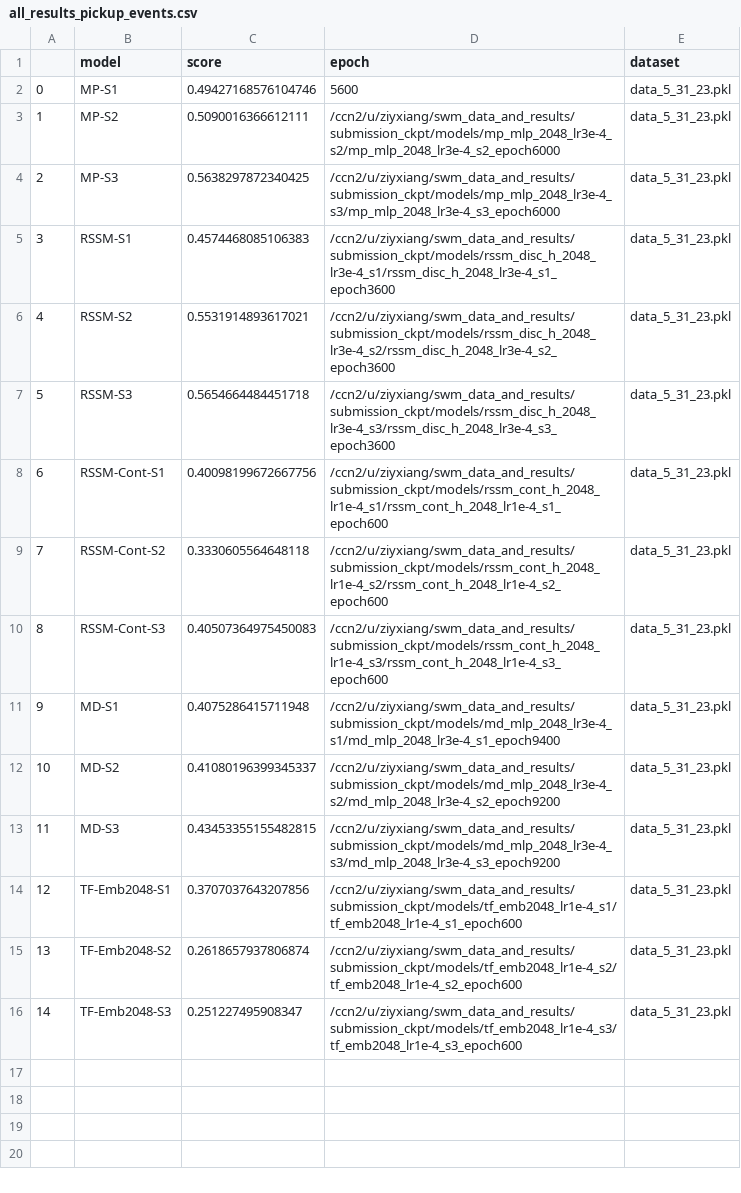
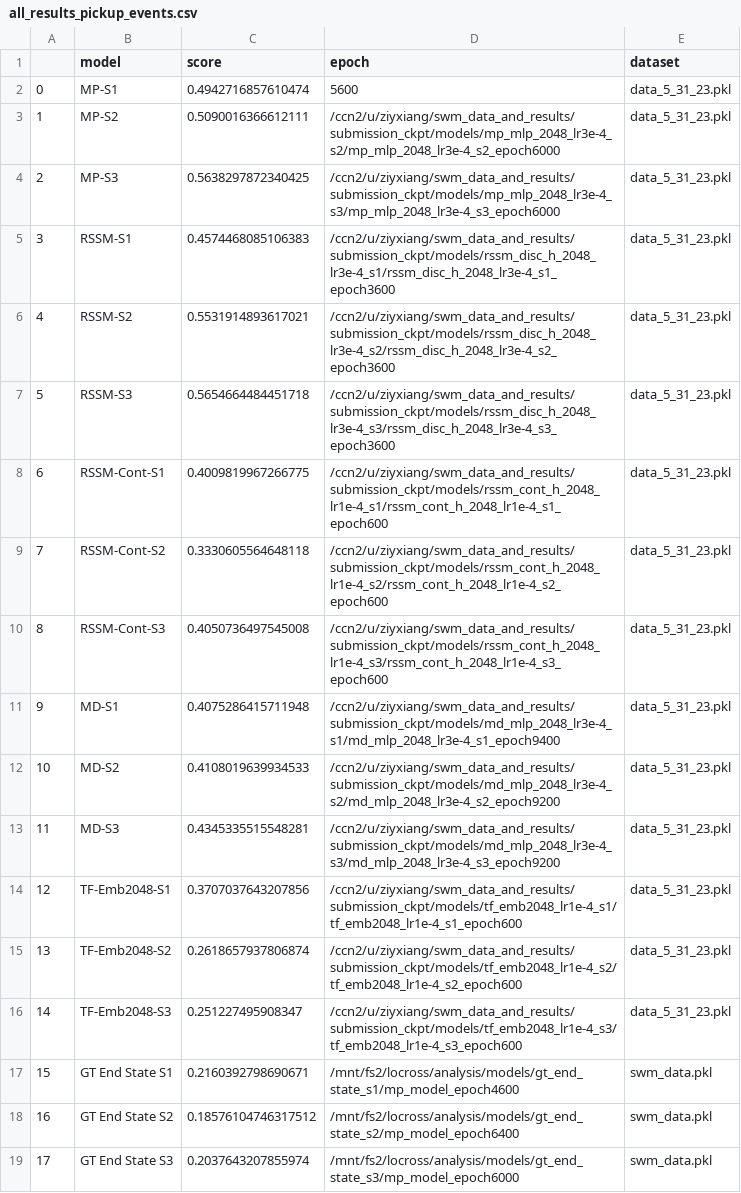
Before and after one commit to locross93/SocialWorldModeling, a CSV file: results/all_results_pickup_events.csv, drawn as a sheet.

```diff
--- a/results/all_results_pickup_events.csv
+++ b/results/all_results_pickup_events.csv
@@ -1,3 +1,3 @@
 ,model,score,epoch,dataset
-0,MP-S1,0.49427168576104746,5600,data_5_31_23.pkl
+0,MP-S1,0.4942716857610474,5600,data_5_31_23.pkl
 1,MP-S2,0.5090016366612111,/ccn2/u/ziyxiang/swm_data_and_results/submission_ckpt/models/mp_mlp_2048_lr3e-4_s2/mp_mlp_2048_lr3e-4_s2_epoch6000,data_5_31_23.pkl
@@ -7,8 +7,8 @@
 5,RSSM-S3,0.5654664484451718,/ccn2/u/ziyxiang/swm_data_and_results/submission_ckpt/models/rssm_disc_h_2048_lr3e-4_s3/rssm_disc_h_2048_lr3e-4_s3_epoch3600,data_5_31_23.pkl
-6,RSSM-Cont-S1,0.40098199672667756,/ccn2/u/ziyxiang/swm_data_and_results/submission_ckpt/models/rssm_cont_h_2048_lr1e-4_s1/rssm_cont_h_2048_lr1e-4_s1_epoch600,data_5_31_23.pkl
+6,RSSM-Cont-S1,0.4009819967266775,/ccn2/u/ziyxiang/swm_data_and_results/submission_ckpt/models/rssm_cont_h_2048_lr1e-4_s1/rssm_cont_h_2048_lr1e-4_s1_epoch600,data_5_31_23.pkl
 7,RSSM-Cont-S2,0.3330605564648118,/ccn2/u/ziyxiang/swm_data_and_results/submission_ckpt/models/rssm_cont_h_2048_lr1e-4_s2/rssm_cont_h_2048_lr1e-4_s2_epoch600,data_5_31_23.pkl
-8,RSSM-Cont-S3,0.40507364975450083,/ccn2/u/ziyxiang/swm_data_and_results/submission_ckpt/models/rssm_cont_h_2048_lr1e-4_s3/rssm_cont_h_2048_lr1e-4_s3_epoch600,data_5_31_23.pkl
+8,RSSM-Cont-S3,0.4050736497545008,/ccn2/u/ziyxiang/swm_data_and_results/submission_ckpt/models/rssm_cont_h_2048_lr1e-4_s3/rssm_cont_h_2048_lr1e-4_s3_epoch600,data_5_31_23.pkl
 9,MD-S1,0.4075286415711948,/ccn2/u/ziyxiang/swm_data_and_results/submission_ckpt/models/md_mlp_2048_lr3e-4_s1/md_mlp_2048_lr3e-4_s1_epoch9400,data_5_31_23.pkl
-10,MD-S2,0.41080196399345337,/ccn2/u/ziyxiang/swm_data_and_results/submission_ckpt/models/md_mlp_2048_lr3e-4_s2/md_mlp_2048_lr3e-4_s2_epoch9200,data_5_31_23.pkl
-11,MD-S3,0.43453355155482815,/ccn2/u/ziyxiang/swm_data_and_results/submission_ckpt/models/md_mlp_2048_lr3e-4_s3/md_mlp_2048_lr3e-4_s3_epoch9200,data_5_31_23.pkl
+10,MD-S2,0.4108019639934533,/ccn2/u/ziyxiang/swm_data_and_results/submission_ckpt/models/md_mlp_2048_lr3e-4_s2/md_mlp_2048_lr3e-4_s2_epoch9200,data_5_31_23.pkl
+11,MD-S3,0.4345335515548281,/ccn2/u/ziyxiang/swm_data_and_results/submission_ckpt/models/md_mlp_2048_lr3e-4_s3/md_mlp_2048_lr3e-4_s3_epoch9200,data_5_31_23.pkl
 12,TF-Emb2048-S1,0.3707037643207856,/ccn2/u/ziyxiang/swm_data_and_results/submission_ckpt/models/tf_emb2048_lr1e-4_s1/tf_emb2048_lr1e-4_s1_epoch600,data_5_31_23.pkl
@@ -16 +16,4 @@
 14,TF-Emb2048-S3,0.251227495908347,/ccn2/u/ziyxiang/swm_data_and_results/submission_ckpt/models/tf_emb2048_lr1e-4_s3/tf_emb2048_lr1e-4_s3_epoch600,data_5_31_23.pkl
+15,GT End State S1,0.2160392798690671,/mnt/fs2/locross/analysis/models/gt_end_state_s1/mp_model_epoch4600,swm_data.pkl
+16,GT End State S2,0.18576104746317512,/mnt/fs2/locross/analysis/models/gt_end_state_s2/mp_model_epoch6400,swm_data.pkl
+17,GT End State S3,0.2037643207855974,/mnt/fs2/locross/analysis/models/gt_end_state_s3/mp_model_epoch6000,swm_data.pkl
```
Also changed, not shown: results/eval_pickup_events.csv, 1 other file.
